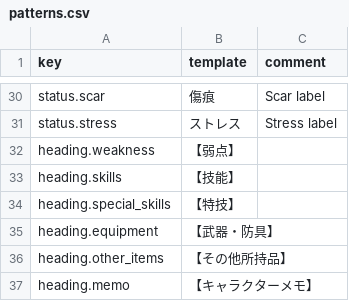
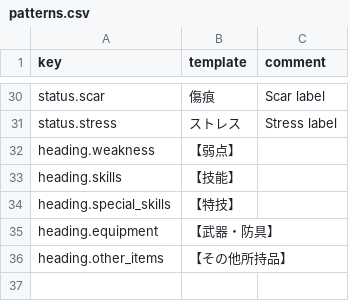
Before and after one commit to KTakahiro1729/AioniaCS, a CSV file: src/contents/cocofolia/patterns.csv, drawn as a sheet; only a part is shown, gaps mark what is left out.

```diff
--- a/src/contents/cocofolia/patterns.csv
+++ b/src/contents/cocofolia/patterns.csv
@@ -36,2 +36 @@ heading.equipment,【武器・防具】
 heading.other_items,【その他所持品】
-heading.memo,【キャラクターメモ】
```
Also changed, not shown: 2 other files.
